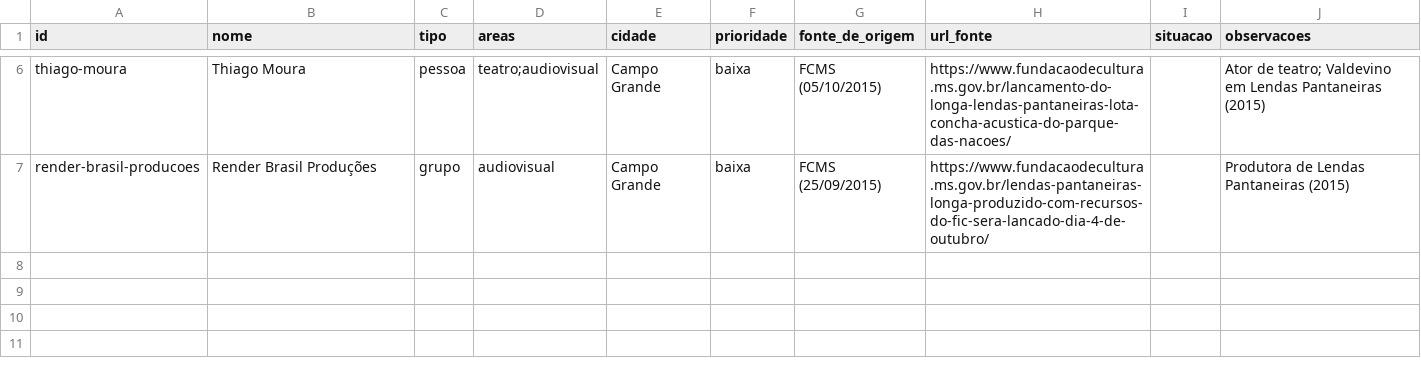
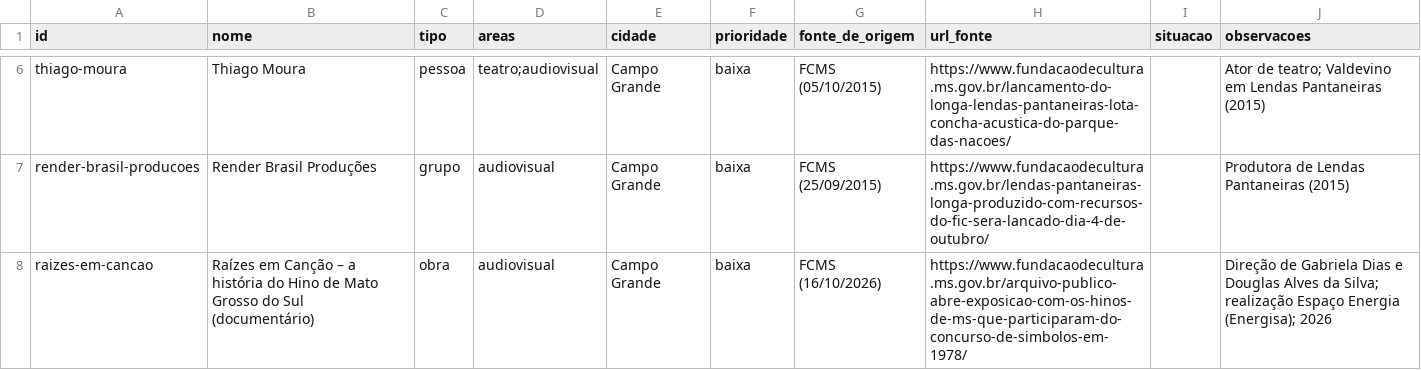
Before and after one commit to VACA18AZUL/wikiculture-ms, a CSV file: dados/propostas/nomes-w18-1.csv, drawn as a sheet; only a part is shown, gaps mark what is left out.

```diff
--- a/dados/propostas/nomes-w18-1.csv
+++ b/dados/propostas/nomes-w18-1.csv
@@ -7 +7,2 @@ thiago-moura,Thiago Moura,pessoa,teatro;audiovisual,Campo Grande,baixa,FCMS (05/
 render-brasil-producoes,Render Brasil Produções,grupo,audiovisual,Campo Grande,baixa,FCMS (25/09/2015),https://www.fundacaodecultura.ms.gov.br/lendas-pantaneiras-longa-produzido-com-recursos-do-fic-sera-lancado-dia-4-de-outubro/,,Produtora de Lendas Pantaneiras (2015)
+raizes-em-cancao,Raízes em Canção – a história do Hino de Mato Grosso do Sul (documentário),obra,audiovisual,Campo Grande,baixa,FCMS (16/10/2026),https://www.fundacaodecultura.ms.gov.br/arquivo-publico-abre-exposicao-com-os-hinos-de-ms-que-participaram-do-concurso-de-simbolos-em-1978/,,"Direção de Gabriela Dias e Douglas Alves da Silva; realização Espaço Energia (Energisa); 2026"
```
Also changed, not shown: dados/propostas/relacoes-w17-1.csv, dados/propostas/relacoes-w18-1.csv, 38 other files.
